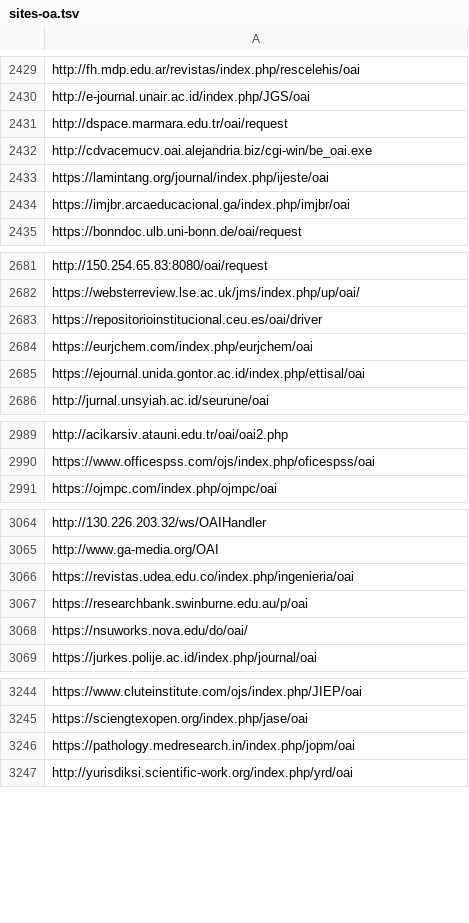
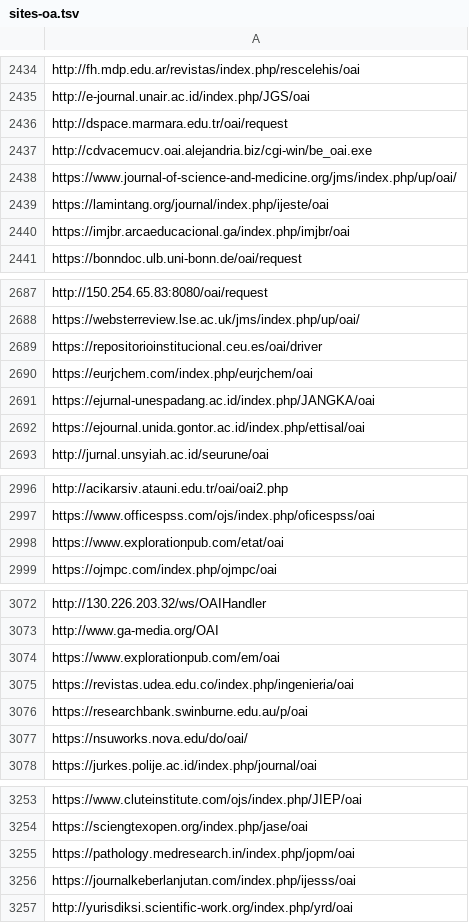
Before and after one commit to miku/metha, a TSV file: contrib/sites-oa.tsv, drawn as a sheet; only a part is shown, gaps mark what is left out; the diff covers the shown part only.

```diff
--- a/contrib/sites-oa.tsv
+++ b/contrib/sites-oa.tsv
@@ -2432,2 +2437,3 @@ http://dspace.marmara.edu.tr/oai/request
 http://cdvacemucv.oai.alejandria.biz/cgi-win/be_oai.exe
+https://www.journal-of-science-and-medicine.org/jms/index.php/up/oai/
 https://lamintang.org/journal/index.php/ijeste/oai
@@ -2684,2 +2690,3 @@ https://repositorioinstitucional.ceu.es/oai/driver
 https://eurjchem.com/index.php/eurjchem/oai
+https://ejurnal-unespadang.ac.id/index.php/JANGKA/oai
 https://ejournal.unida.gontor.ac.id/index.php/ettisal/oai
@@ -2990,2 +2997,3 @@ http://acikarsiv.atauni.edu.tr/oai/oai2.php
 https://www.officespss.com/ojs/index.php/oficespss/oai
+https://www.explorationpub.com/etat/oai
 https://ojmpc.com/index.php/ojmpc/oai
@@ -3065,2 +3073,3 @@ http://130.226.203.32/ws/OAIHandler
 http://www.ga-media.org/OAI
+https://www.explorationpub.com/em/oai
 https://revistas.udea.edu.co/index.php/ingenieria/oai
@@ -3246,2 +3255,3 @@ https://sciengtexopen.org/index.php/jase/oai
 https://pathology.medresearch.in/index.php/jopm/oai
+https://journalkeberlanjutan.com/index.php/ijesss/oai
 http://yurisdiksi.scientific-work.org/index.php/yrd/oai
```
Also changed, not shown: 10 added rows elsewhere in this file, 1 other file.
